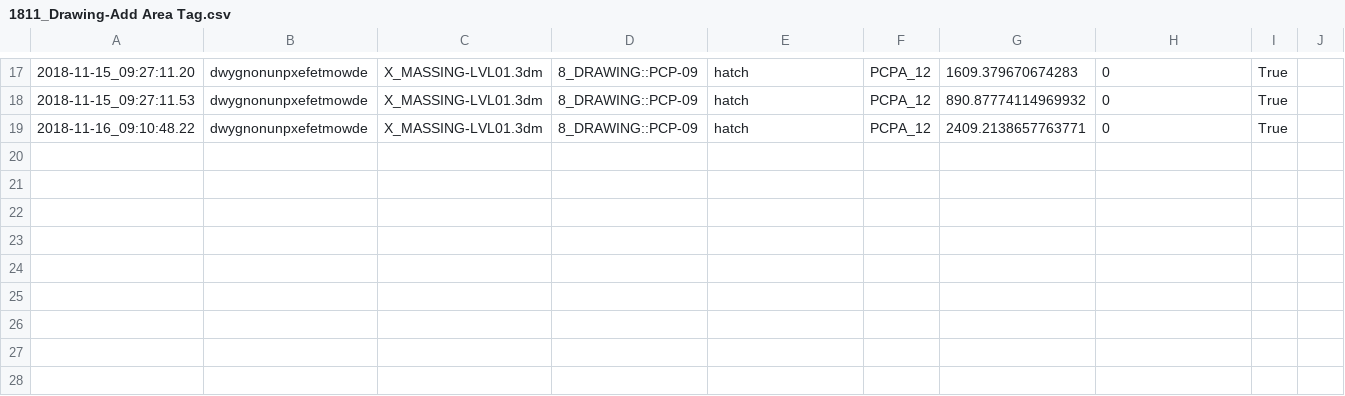
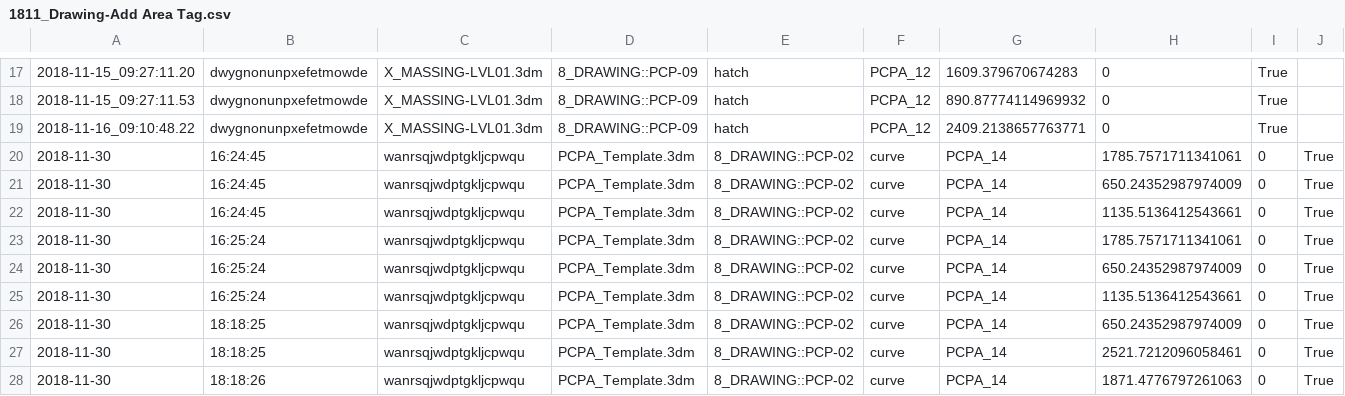
Before and after one commit to tmwarchitecture/PCPA_TOOLS, a CSV file: data/raw/1811_Drawing-Add Area Tag.csv, drawn as a sheet; only a part is shown, gaps mark what is left out; the diff names each change by its address in the sheet, - before the commit and + after, or states it on an @@ line.

```diff
--- a/data/raw/1811_Drawing-Add Area Tag.csv
+++ b/data/raw/1811_Drawing-Add Area Tag.csv
+row 20: 2018-11-30 | 16:24:45 | wanrsqjwdptgkljcpwqu | PCPA_Template.3dm | 8_DRAWING::PCP-02 | curve | PCPA_14 | 1785.7571711341061 | 0 | True
+row 21: 2018-11-30 | 16:24:45 | wanrsqjwdptgkljcpwqu | PCPA_Template.3dm | 8_DRAWING::PCP-02 | curve | PCPA_14 | 650.24352987974009 | 0 | True
+row 22: 2018-11-30 | 16:24:45 | wanrsqjwdptgkljcpwqu | PCPA_Template.3dm | 8_DRAWING::PCP-02 | curve | PCPA_14 | 1135.5136412543661 | 0 | True
+row 23: 2018-11-30 | 16:25:24 | wanrsqjwdptgkljcpwqu | PCPA_Template.3dm | 8_DRAWING::PCP-02 | curve | PCPA_14 | 1785.7571711341061 | 0 | True
+row 24: 2018-11-30 | 16:25:24 | wanrsqjwdptgkljcpwqu | PCPA_Template.3dm | 8_DRAWING::PCP-02 | curve | PCPA_14 | 650.24352987974009 | 0 | True
+row 25: 2018-11-30 | 16:25:24 | wanrsqjwdptgkljcpwqu | PCPA_Template.3dm | 8_DRAWING::PCP-02 | curve | PCPA_14 | 1135.5136412543661 | 0 | True
+row 26: 2018-11-30 | 18:18:25 | wanrsqjwdptgkljcpwqu | PCPA_Template.3dm | 8_DRAWING::PCP-02 | curve | PCPA_14 | 650.24352987974009 | 0 | True
+row 27: 2018-11-30 | 18:18:25 | wanrsqjwdptgkljcpwqu | PCPA_Template.3dm | 8_DRAWING::PCP-02 | curve | PCPA_14 | 2521.7212096058461 | 0 | True
+row 28: 2018-11-30 | 18:18:26 | wanrsqjwdptgkljcpwqu | PCPA_Template.3dm | 8_DRAWING::PCP-02 | curve | PCPA_14 | 1871.4776797261063 | 0 | True
```
Also changed, not shown: data/raw/1811_Blocks-Create Design Option.csv, data/raw/1811_Blocks-Iterate.csv, 35 other files.
